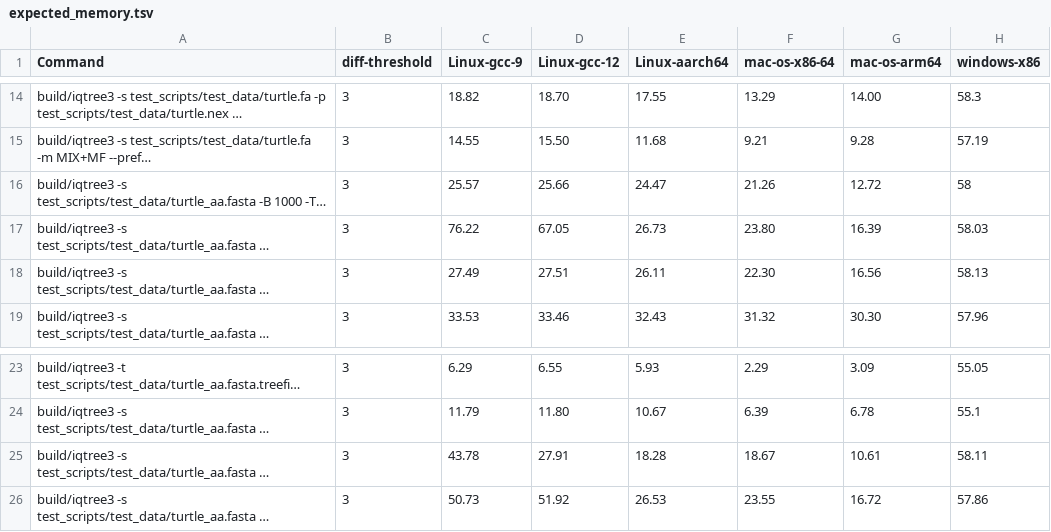
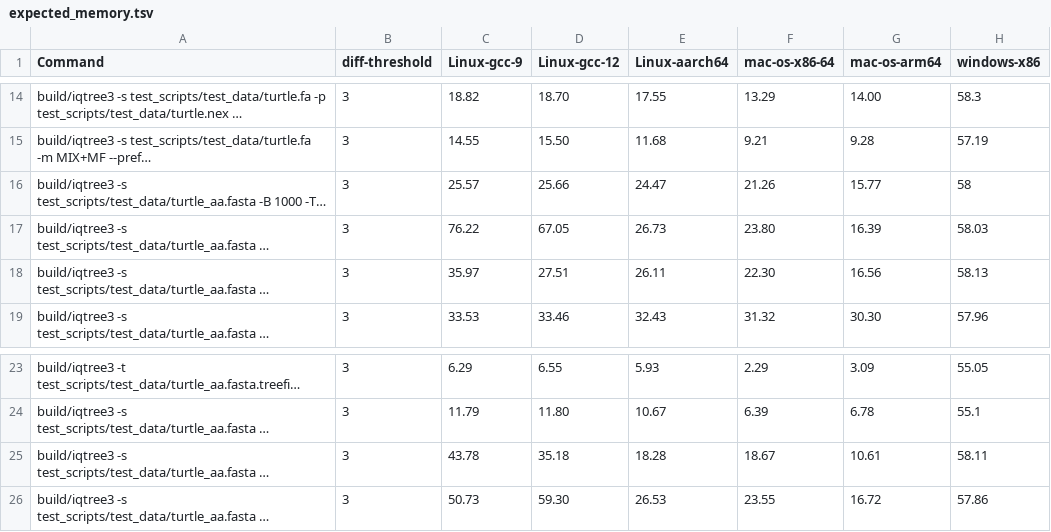
Before and after one commit to vannguyenh/iqtree3, a TSV file: test_scripts/test_data/expected_memory.tsv, drawn as a sheet; only a part is shown, gaps mark what is left out; long unchanged cells end in …; the diff names each change by its address in the sheet, - before the commit and + after, or states it on an @@ line.

Commit message:
fix index in memory checking, update values for failing checks

```diff
--- a/test_scripts/test_data/expected_memory.tsv
+++ b/test_scripts/test_data/expected_memory.tsv
-G16 (mac-os-arm64): 12.72
+G16 (mac-os-arm64): 15.77
-C18 (Linux-gcc-9): 27.49
+C18 (Linux-gcc-9): 35.97
-D25 (Linux-gcc-12): 27.91
+D25 (Linux-gcc-12): 35.18
-D26 (Linux-gcc-12): 51.92
+D26 (Linux-gcc-12): 59.30
```
Also changed, not shown: 1 other file.
